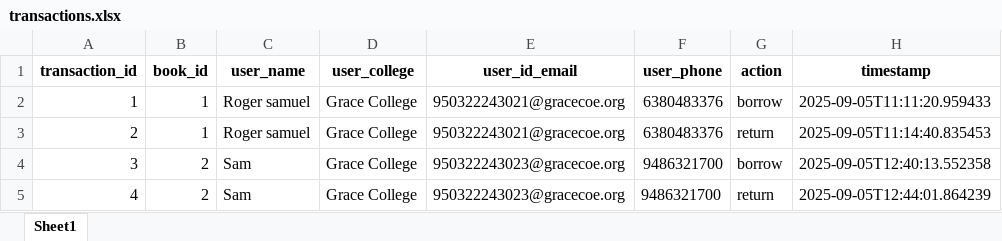
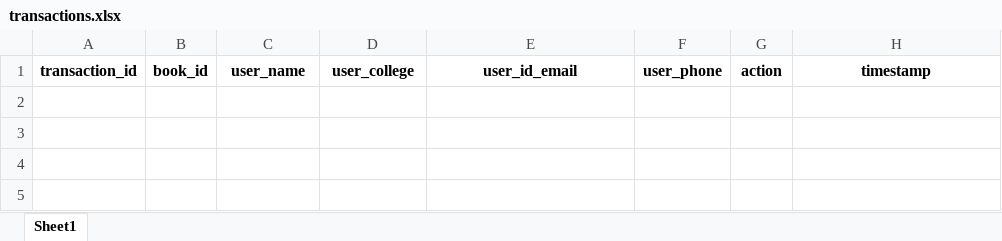
Before and after one commit to RogerSJR2004/library_rag, an Excel workbook: Projects/transactions.xlsx, sheet Sheet1, drawn as a sheet; values as stored, in another font and other column widths than the file's, no borders; the diff names each change by its address in the sheet, - before the commit and + after, or states it on an @@ line.

```diff
--- a/Projects/transactions.xlsx (sheet Sheet1)
+++ b/Projects/transactions.xlsx (sheet Sheet1)
-row 2: 1 | 1 | Roger samuel | Grace College | 950322243021@gracecoe.org | 6380483376 | borrow | 2025-09-05T11:11:20.959433
-row 3: 2 | 1 | Roger samuel | Grace College | 950322243021@gracecoe.org | 6380483376 | return | 2025-09-05T11:14:40.835453
-row 4: 3 | 2 | Sam | Grace College | 950322243023@gracecoe.org | 9486321700 | borrow | 2025-09-05T12:40:13.552358
-row 5: 4 | 2 | Sam | Grace College | 950322243023@gracecoe.org | 9486321700 | return | 2025-09-05T12:44:01.864239
```
Also changed, not shown: 2 other files.
